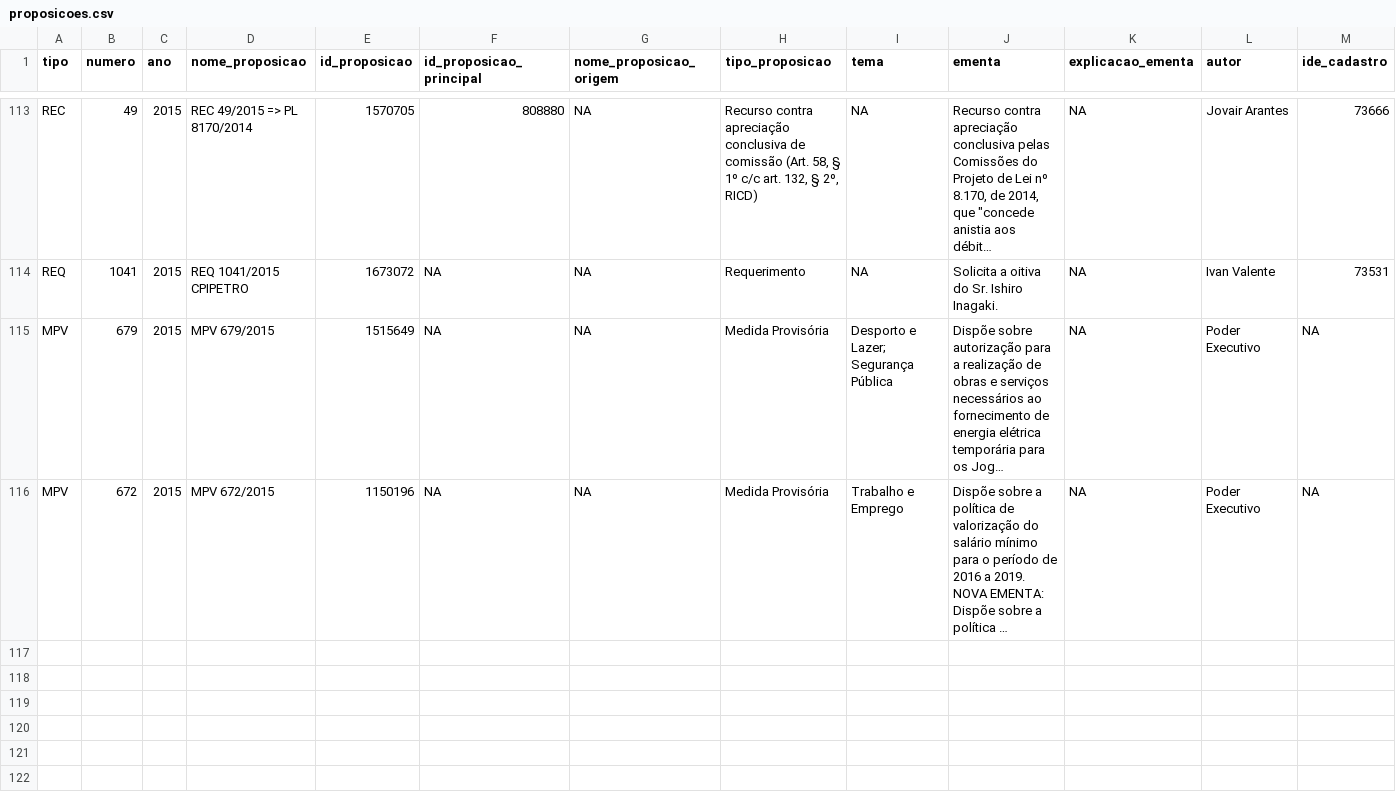
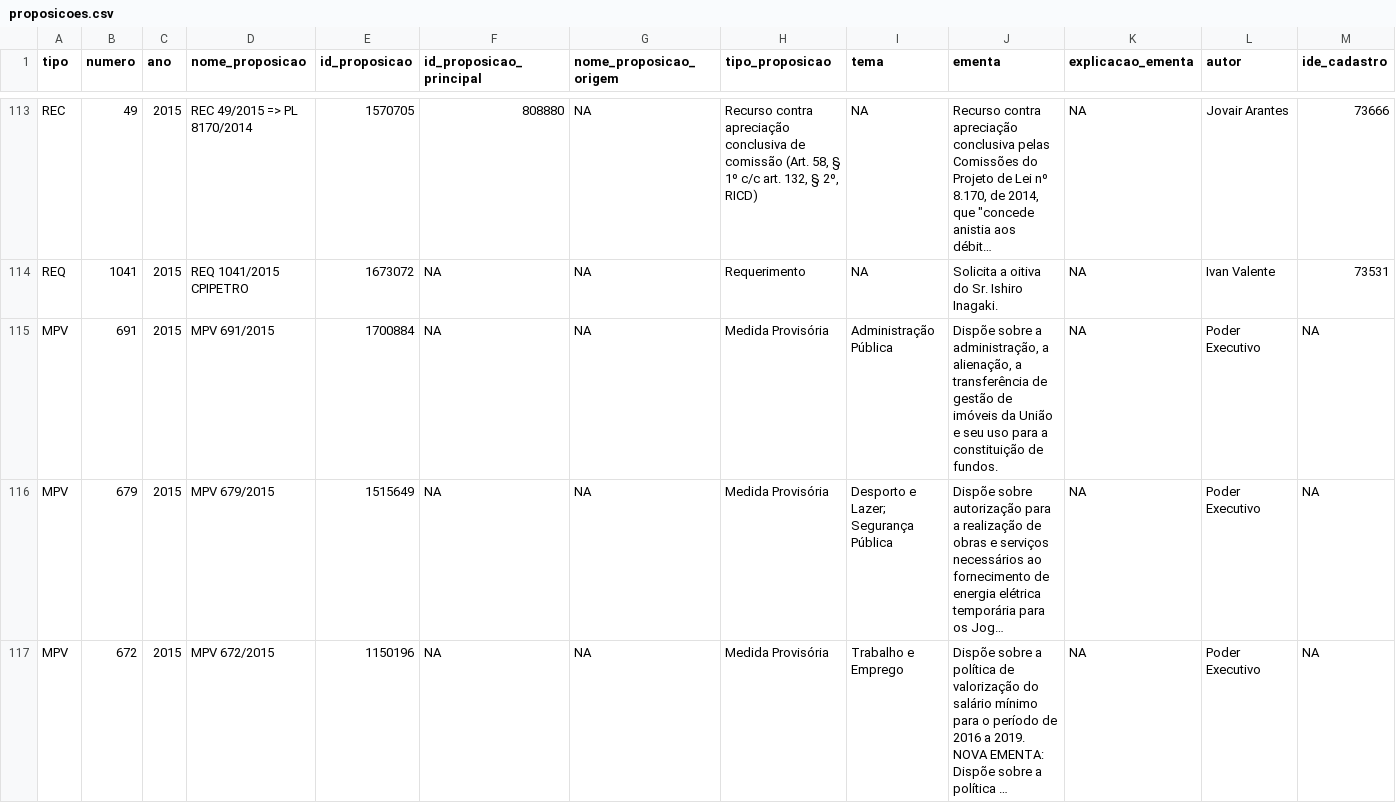
Before and after one commit to nazareno/houseofcunha, a CSV file: proposicoes.csv, drawn as a sheet; only a part is shown, gaps mark what is left out; long unchanged cells end in …; rows hold the shown columns only; the diff names each change by its address in the sheet, - before the commit and + after, or states it on an @@ line.

Commit message:
Atualizando tabelas de votações e proposições até a presente data.

```diff
--- a/proposicoes.csv
+++ b/proposicoes.csv
+row 115: MPV | 691 | 2015 | MPV 691/2015 | 1700884 | NA | NA | Medida Provisória | Administração Pública | Dispõe sobre a administração, a alienação, a transferência de gestão de imóveis da União e seu uso para a constituição de fundos. | NA | Poder Executivo | NA
```
Also changed, not shown: deputados/deputados.csv, proposicoes-votadas-2015.csv, 3 other files.
